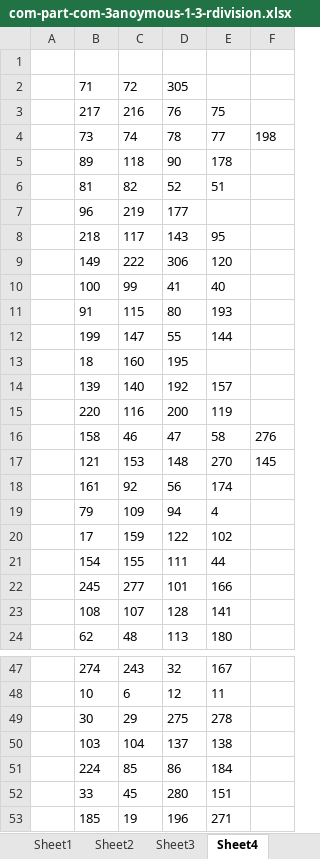
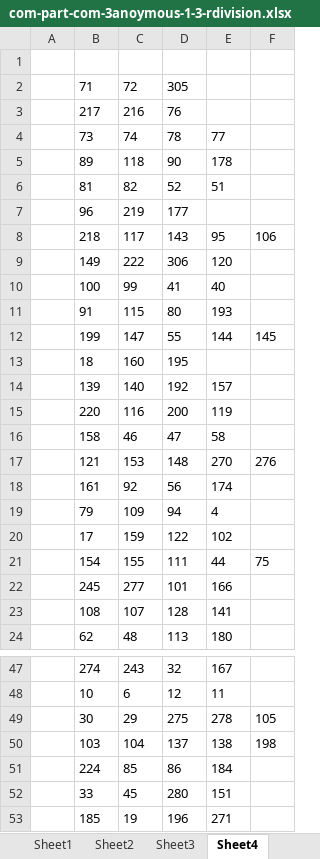
Before and after one commit to Marvin-huoshan/networkx, an Excel workbook: com-part-com-3anoymous-1-3-rdivision.xlsx, sheet Sheet4, drawn as a sheet; only a part is shown, gaps mark what is left out; values as stored, in another font and other column widths than the file's, no borders; the diff covers the shown part only; the diff names each change by its address in the sheet, - before the commit and + after, or states it on an @@ line.

```diff
--- a/com-part-com-3anoymous-1-3-rdivision.xlsx (sheet Sheet4)
+++ b/com-part-com-3anoymous-1-3-rdivision.xlsx (sheet Sheet4)
-E3: 75
+E3: (empty)
-F4: 198
+F4: (empty)
-F8: (empty)
+F8: 106
-F12: (empty)
+F12: 145
-F16: 276
+F16: (empty)
-F17: 145
+F17: 276
-F21: (empty)
+F21: 75
-F49: (empty)
+F49: 105
-F50: (empty)
+F50: 198
```
Also changed, not shown: 2 edited cells elsewhere in this sheet, sheet Sheet2, sheet Sheet3, sheet Sheet1, 4 other files.
